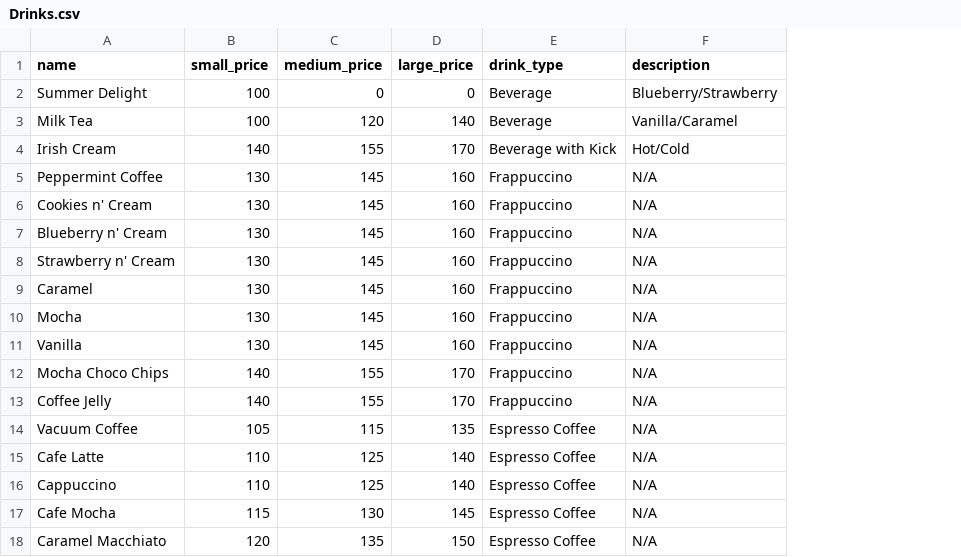
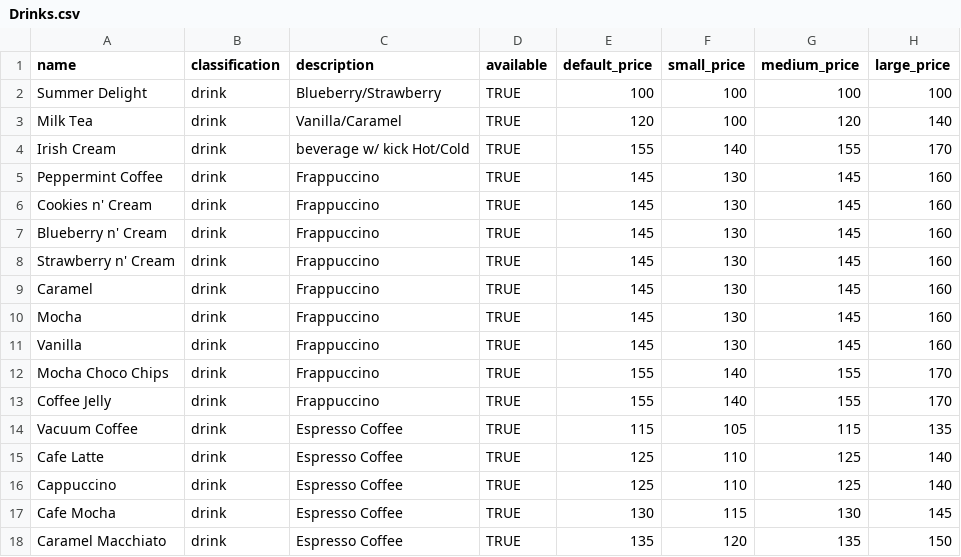
Before and after one commit to GabrielSandoval/CafeUK, a CSV file: db/seeds_data/Drinks.csv, drawn as a sheet; removed rows and columns are numbered as before the commit, all else as after; the diff names each change by its address in the sheet, - before the commit and + after, or states it on an @@ line.

```diff
--- a/db/seeds_data/Drinks.csv
+++ b/db/seeds_data/Drinks.csv
+column B (classification), rows 2-18: all drink
+column C (description), rows 2-18: Blueberry/Strawberry | Vanilla/Caramel | beverage w/ kick Hot/Cold | Frappuccino | Frappuccino | Frappuccino | Frappuccino | Frappuccino | Frappuccino | Frappuccino | Frappuccino | Frappuccino | Espresso Coffee | Espresso Coffee | Espresso Coffee | Espresso Coffee | Espresso Coffee
+column D (available), rows 2-18: all TRUE
+column E (default_price), rows 2-18: 100 | 120 | 155 | 145 | 145 | 145 | 145 | 145 | 145 | 145 | 155 | 155 | 115 | 125 | 125 | 130 | 135
-column E (drink_type), rows 2-18: Beverage | Beverage | Beverage with Kick | Frappuccino | Frappuccino | Frappuccino | Frappuccino | Frappuccino | Frappuccino | Frappuccino | Frappuccino | Frappuccino | Espresso Coffee | Espresso Coffee | Espresso Coffee | Espresso Coffee | Espresso Coffee
-column F (description), rows 2-18: Blueberry/Strawberry | Vanilla/Caramel | Hot/Cold | N/A | N/A | N/A | N/A | N/A | N/A | N/A | N/A | N/A | N/A | N/A | N/A | N/A | N/A
-G2 (medium_price): 0
+G2 (medium_price): 100
-H2 (large_price): 0
+H2 (large_price): 100
```
Also changed, not shown: db/seeds_data/Cakes.csv, db/seeds_data/Salads.csv, 44 other files.
